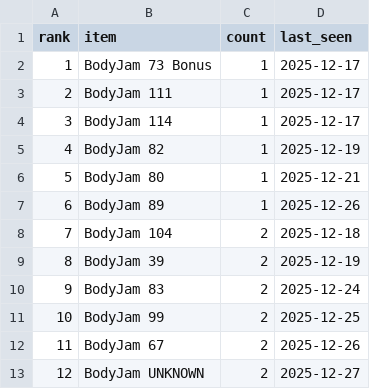
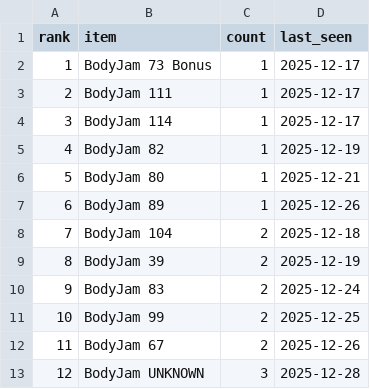
Before and after one commit to ThunderRJ/dance-schedule, a CSV file: docs/stats/bodyjam_rarest_2025.csv, drawn as a sheet.

```diff
--- a/docs/stats/bodyjam_rarest_2025.csv
+++ b/docs/stats/bodyjam_rarest_2025.csv
@@ -12,2 +12,2 @@ rank,item,count,last_seen
 11,BodyJam 67,2,2025-12-26
-12,BodyJam UNKNOWN,2,2025-12-27
+12,BodyJam UNKNOWN,3,2025-12-28
```
Also changed, not shown: 5 other files.
